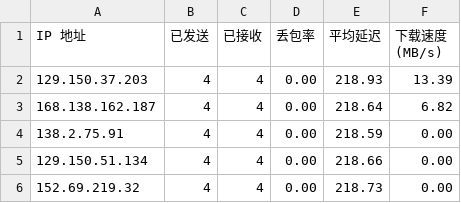
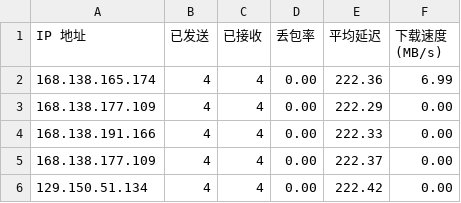
Before and after one commit to qfsy/CFCDN-Auto, a CSV file: CloudflareST/sg.csv, drawn as a sheet.

```diff
--- a/CloudflareST/sg.csv
+++ b/CloudflareST/sg.csv
@@ -1,6 +1,6 @@
 IP 地址,已发送,已接收,丢包率,平均延迟,下载速度 (MB/s)
-129.150.37.203,4,4,0.00,218.93,13.39
-168.138.162.187,4,4,0.00,218.64,6.82
-138.2.75.91,4,4,0.00,218.59,0.00
-129.150.51.134,4,4,0.00,218.66,0.00
-152.69.219.32,4,4,0.00,218.73,0.00
+168.138.165.174,4,4,0.00,222.36,6.99
+168.138.177.109,4,4,0.00,222.29,0.00
+168.138.191.166,4,4,0.00,222.33,0.00
+168.138.177.109,4,4,0.00,222.37,0.00
+129.150.51.134,4,4,0.00,222.42,0.00
```
Also changed, not shown: 3 other files.
